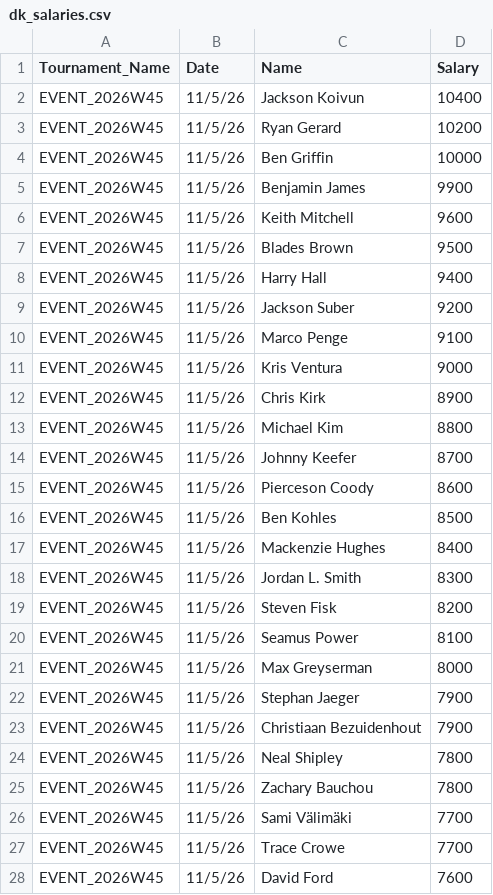
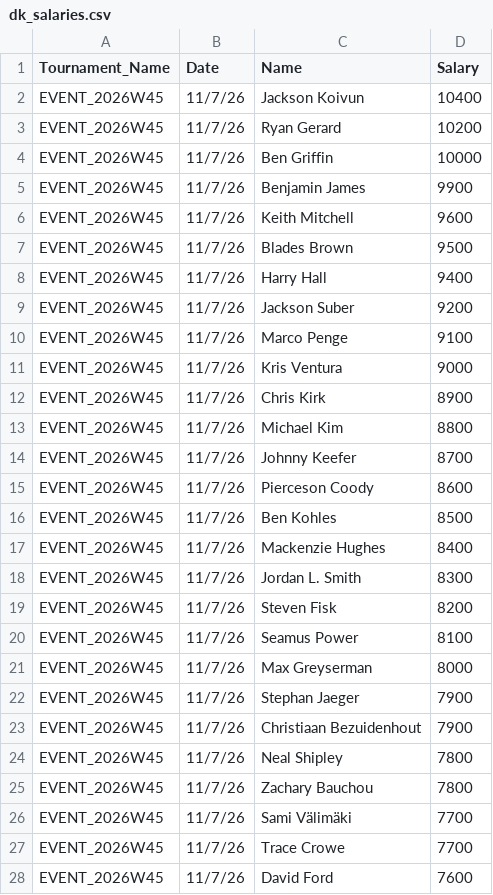
Before and after one commit to swe5019/Pga_simulator, a CSV file: data/dk_salaries.csv, drawn as a sheet; only a part is shown; the diff covers the shown part only.

```diff
--- a/data/dk_salaries.csv
+++ b/data/dk_salaries.csv
@@ -1,28 +1,28 @@
 Tournament_Name,Date,Name,Salary
-EVENT_2026W45,11/5/26,Jackson Koivun,10400
-EVENT_2026W45,11/5/26,Ryan Gerard,10200
-EVENT_2026W45,11/5/26,Ben Griffin,10000
-EVENT_2026W45,11/5/26,Benjamin James,9900
-EVENT_2026W45,11/5/26,Keith Mitchell,9600
-EVENT_2026W45,11/5/26,Blades Brown,9500
-EVENT_2026W45,11/5/26,Harry Hall,9400
-EVENT_2026W45,11/5/26,Jackson Suber,9200
-EVENT_2026W45,11/5/26,Marco Penge,9100
-EVENT_2026W45,11/5/26,Kris Ventura,9000
-EVENT_2026W45,11/5/26,Chris Kirk,8900
-EVENT_2026W45,11/5/26,Michael Kim,8800
-EVENT_2026W45,11/5/26,Johnny Keefer,8700
-EVENT_2026W45,11/5/26,Pierceson Coody,8600
-EVENT_2026W45,11/5/26,Ben Kohles,8500
-EVENT_2026W45,11/5/26,Mackenzie Hughes,8400
-EVENT_2026W45,11/5/26,Jordan L. Smith,8300
-EVENT_2026W45,11/5/26,Steven Fisk,8200
-EVENT_2026W45,11/5/26,Seamus Power,8100
-EVENT_2026W45,11/5/26,Max Greyserman,8000
-EVENT_2026W45,11/5/26,Stephan Jaeger,7900
-EVENT_2026W45,11/5/26,Christiaan Bezuidenhout,7900
-EVENT_2026W45,11/5/26,Neal Shipley,7800
-EVENT_2026W45,11/5/26,Zachary Bauchou,7800
-EVENT_2026W45,11/5/26,Sami Välimäki,7700
-EVENT_2026W45,11/5/26,Trace Crowe,7700
-EVENT_2026W45,11/5/26,David Ford,7600
+EVENT_2026W45,11/7/26,Jackson Koivun,10400
+EVENT_2026W45,11/7/26,Ryan Gerard,10200
+EVENT_2026W45,11/7/26,Ben Griffin,10000
+EVENT_2026W45,11/7/26,Benjamin James,9900
+EVENT_2026W45,11/7/26,Keith Mitchell,9600
+EVENT_2026W45,11/7/26,Blades Brown,9500
+EVENT_2026W45,11/7/26,Harry Hall,9400
+EVENT_2026W45,11/7/26,Jackson Suber,9200
+EVENT_2026W45,11/7/26,Marco Penge,9100
+EVENT_2026W45,11/7/26,Kris Ventura,9000
+EVENT_2026W45,11/7/26,Chris Kirk,8900
+EVENT_2026W45,11/7/26,Michael Kim,8800
+EVENT_2026W45,11/7/26,Johnny Keefer,8700
+EVENT_2026W45,11/7/26,Pierceson Coody,8600
+EVENT_2026W45,11/7/26,Ben Kohles,8500
+EVENT_2026W45,11/7/26,Mackenzie Hughes,8400
+EVENT_2026W45,11/7/26,Jordan L. Smith,8300
+EVENT_2026W45,11/7/26,Steven Fisk,8200
+EVENT_2026W45,11/7/26,Seamus Power,8100
+EVENT_2026W45,11/7/26,Max Greyserman,8000
+EVENT_2026W45,11/7/26,Stephan Jaeger,7900
+EVENT_2026W45,11/7/26,Christiaan Bezuidenhout,7900
+EVENT_2026W45,11/7/26,Neal Shipley,7800
+EVENT_2026W45,11/7/26,Zachary Bauchou,7800
+EVENT_2026W45,11/7/26,Sami Välimäki,7700
+EVENT_2026W45,11/7/26,Trace Crowe,7700
+EVENT_2026W45,11/7/26,David Ford,7600
```
Also changed, not shown: 95 edited cells elsewhere in this file, 3 other files.
